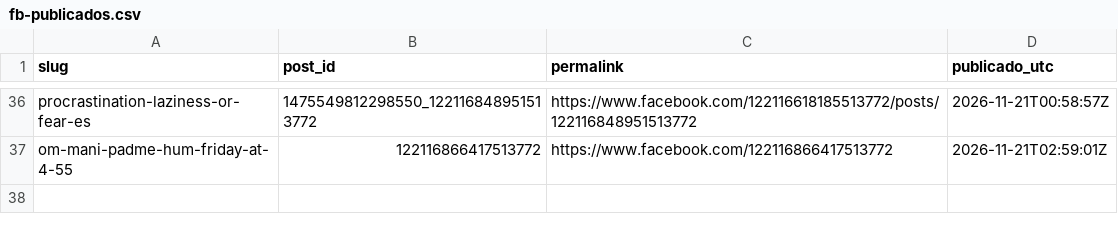
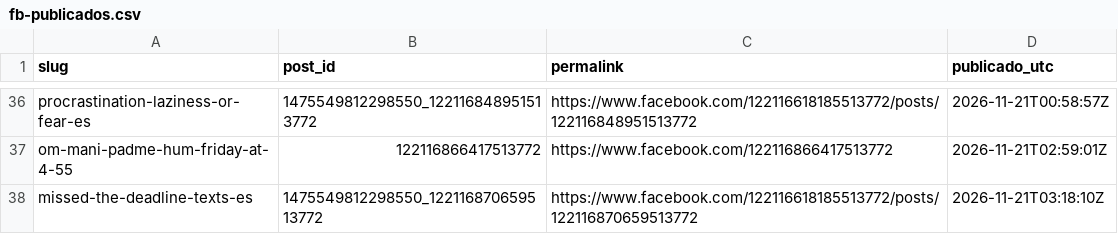
Before and after one commit to hardlypythonnmr/cpe-engine, a CSV file: earn/naos/motor/instagram/fb-publicados.csv, drawn as a sheet; only a part is shown, gaps mark what is left out; the diff names each change by its address in the sheet, - before the commit and + after, or states it on an @@ line.

Commit message:
fb-pagina: 2026-11-21T03:18Z

```diff
--- a/earn/naos/motor/instagram/fb-publicados.csv
+++ b/earn/naos/motor/instagram/fb-publicados.csv
+row 38: missed-the-deadline-texts-es | 1475549812298550_122116870659513772 | https://www.facebook.com/122116618185513772/posts/122116870659513772 | 2026-11-21T03:18:10Z
```
